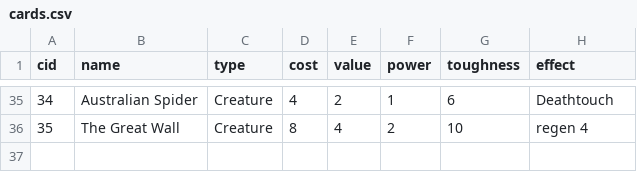
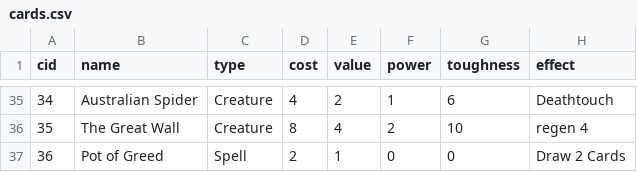
Before and after one commit to Innumii/speedcardgame, a CSV file: cards/cards.csv, drawn as a sheet; only a part is shown, gaps mark what is left out.

Commit message:
Pot of Greed

```diff
--- a/cards/cards.csv
+++ b/cards/cards.csv
@@ -36 +36,2 @@ cid,name,type,cost,value,power,toughness,effect
 35,The Great Wall,Creature,8,4,2,10,"regen 4"
+36,Pot of Greed,Spell,2,1,0,0,"Draw 2 Cards"
```
Also changed, not shown: 4 other files.
